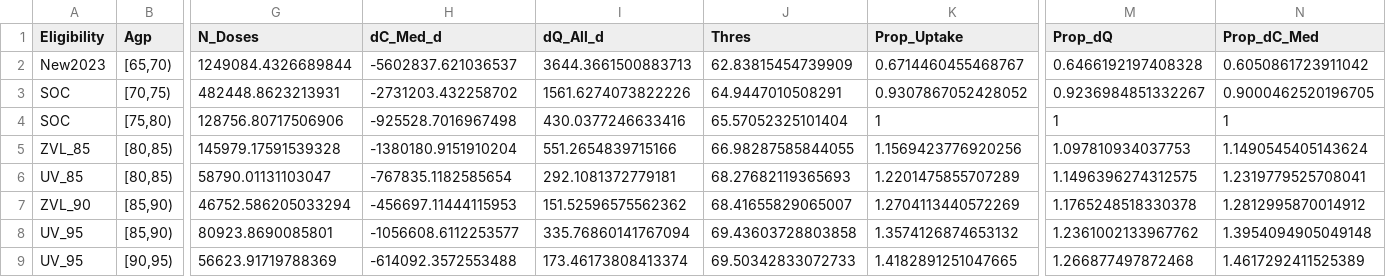
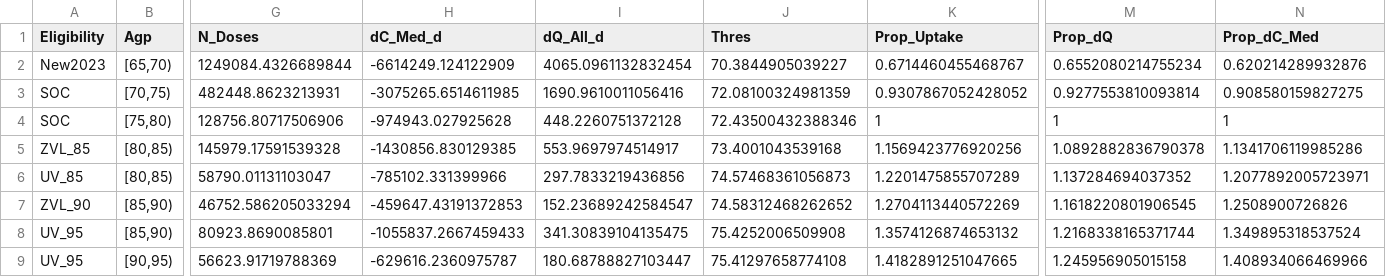
Before and after one commit to TimeWz667/HPRU_Shingrix, a CSV file: docs/tabs/tab_programme_cont.csv, drawn as a sheet; only a part is shown, gaps mark what is left out; the diff names each change by its address in the sheet, - before the commit and + after, or states it on an @@ line.

```diff
--- a/docs/tabs/tab_programme_cont.csv
+++ b/docs/tabs/tab_programme_cont.csv
-H2 (dC_Med_d): -5602837.621036537
+H2 (dC_Med_d): -6614249.124122909
-I2 (dQ_All_d): 3644.3661500883713
+I2 (dQ_All_d): 4065.0961132832454
-J2 (Thres): 62.83815454739909
+J2 (Thres): 70.3844905039227
-M2 (Prop_dQ): 0.6466192197408328
+M2 (Prop_dQ): 0.6552080214755234
-N2 (Prop_dC_Med): 0.6050861723911042
+N2 (Prop_dC_Med): 0.620214289932876
-H3 (dC_Med_d): -2731203.432258702
+H3 (dC_Med_d): -3075265.6514611985
-I3 (dQ_All_d): 1561.6274073822226
+I3 (dQ_All_d): 1690.9610011056416
-J3 (Thres): 64.9447010508291
+J3 (Thres): 72.08100324981359
-M3 (Prop_dQ): 0.9236984851332267
+M3 (Prop_dQ): 0.9277553810093814
-N3 (Prop_dC_Med): 0.9000462520196705
+N3 (Prop_dC_Med): 0.908580159827275
-H4 (dC_Med_d): -925528.7016967498
+H4 (dC_Med_d): -974943.027925628
-I4 (dQ_All_d): 430.0377246633416
+I4 (dQ_All_d): 448.2260751372128
-J4 (Thres): 65.57052325101404
+J4 (Thres): 72.43500432388346
-H5 (dC_Med_d): -1380180.9151910204
+H5 (dC_Med_d): -1430856.830129385
-I5 (dQ_All_d): 551.2654839715166
+I5 (dQ_All_d): 553.9697974514917
-J5 (Thres): 66.98287585844055
+J5 (Thres): 73.4001043539168
-M5 (Prop_dQ): 1.097810934037753
+M5 (Prop_dQ): 1.0892882836790378
-N5 (Prop_dC_Med): 1.1490545405143624
+N5 (Prop_dC_Med): 1.1341706119985286
-H6 (dC_Med_d): -767835.1182585654
+H6 (dC_Med_d): -785102.331399966
-I6 (dQ_All_d): 292.1081372779181
+I6 (dQ_All_d): 297.7833219436856
-J6 (Thres): 68.27682119365693
+J6 (Thres): 74.57468361056873
-M6 (Prop_dQ): 1.1496396274312575
+M6 (Prop_dQ): 1.137284694037352
-N6 (Prop_dC_Med): 1.2319779525708041
+N6 (Prop_dC_Med): 1.2077892005723971
-H7 (dC_Med_d): -456697.11444115953
+H7 (dC_Med_d): -459647.43191372853
-I7 (dQ_All_d): 151.52596575562362
+I7 (dQ_All_d): 152.23689242584547
-J7 (Thres): 68.41655829065007
+J7 (Thres): 74.58312468262652
-M7 (Prop_dQ): 1.1765248518330378
+M7 (Prop_dQ): 1.1618220801906545
-N7 (Prop_dC_Med): 1.2812995870014912
+N7 (Prop_dC_Med): 1.2508900726826
-H8 (dC_Med_d): -1056608.6112253577
+H8 (dC_Med_d): -1055837.2667459433
-I8 (dQ_All_d): 335.76860141767094
+I8 (dQ_All_d): 341.30839104135475
-J8 (Thres): 69.43603728803858
+J8 (Thres): 75.4252006509908
-M8 (Prop_dQ): 1.2361002133967762
+M8 (Prop_dQ): 1.2168338165371744
-N8 (Prop_dC_Med): 1.3954094905049148
+N8 (Prop_dC_Med): 1.349895318537524
-H9 (dC_Med_d): -614092.3572553488
+H9 (dC_Med_d): -629616.2360975787
-I9 (dQ_All_d): 173.46173808413374
+I9 (dQ_All_d): 180.68788827103447
-J9 (Thres): 69.50342833072733
+J9 (Thres): 75.41297658774108
-M9 (Prop_dQ): 1.266877497872468
+M9 (Prop_dQ): 1.245956905015158
-N9 (Prop_dC_Med): 1.4617292411525389
+N9 (Prop_dC_Med): 1.408934066469966
```
Also changed, not shown: docs/tabs/tab_programme_call80.csv, docs/tabs/tab_programme_call80_cont.csv, 11 other files.
